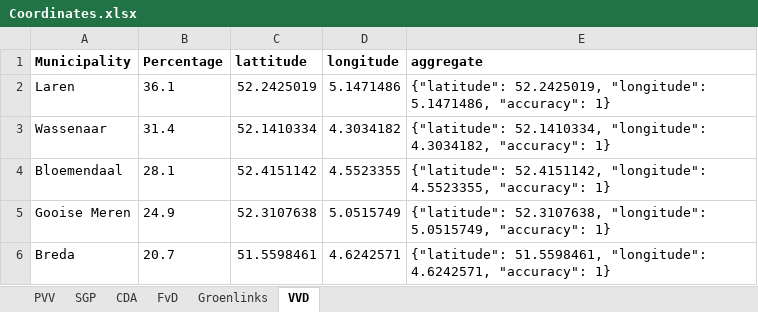
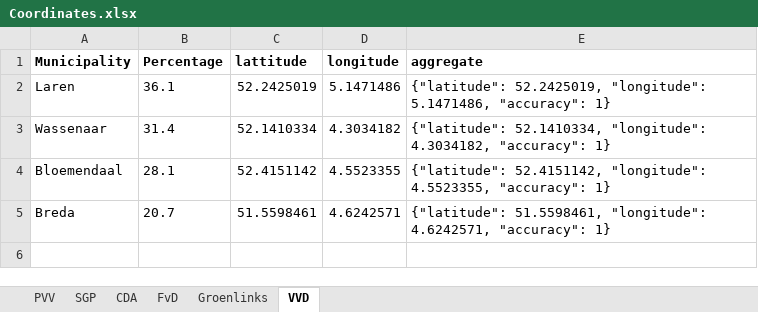
Before and after one commit to WesselKamphuis/Informaition-Retrieval---Selenium, an Excel workbook: Experiment/Coordinates.xlsx, sheet VVD, drawn as a sheet; values as stored, in another font and other column widths than the file's, no borders; the diff names each change by its address in the sheet, - before the commit and + after, or states it on an @@ line.

```diff
--- a/Experiment/Coordinates.xlsx (sheet VVD)
+++ b/Experiment/Coordinates.xlsx (sheet VVD)
-row 5: Gooise Meren | 24.9 | 52.3107638 | 5.0515749 | {"latitude": 52.3107638, "longitude": 5.0515749, "accuracy": 1}
```
Also changed, not shown: sheet CDA, sheet FvD, sheet PVV, sheet SGP, 1 other file.
